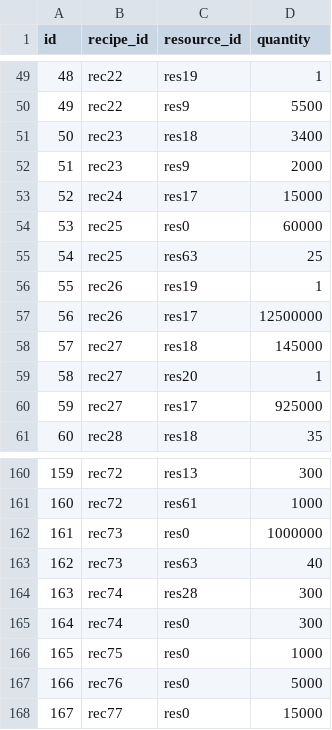
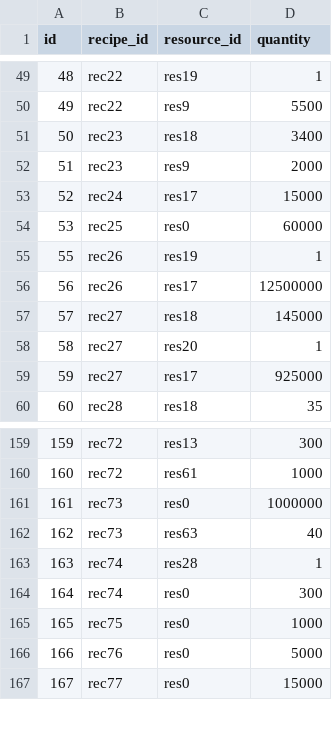
Before and after one commit to bjones3/webMinigame, a CSV file: ruledata/recipe_costs.csv, drawn as a sheet; only a part is shown, gaps mark what is left out.

Commit message:
updating links

```diff
--- a/ruledata/recipe_costs.csv
+++ b/ruledata/recipe_costs.csv
@@ -54,3 +54,2 @@ id,recipe_id,resource_id,quantity
 53,rec25,res0,60000
-54,rec25,res63,25
 55,rec26,res19,1
@@ -163,3 +162,3 @@ id,recipe_id,resource_id,quantity
 162,rec73,res63,40
-163,rec74,res28,300
+163,rec74,res28,1
 164,rec74,res0,300
```
